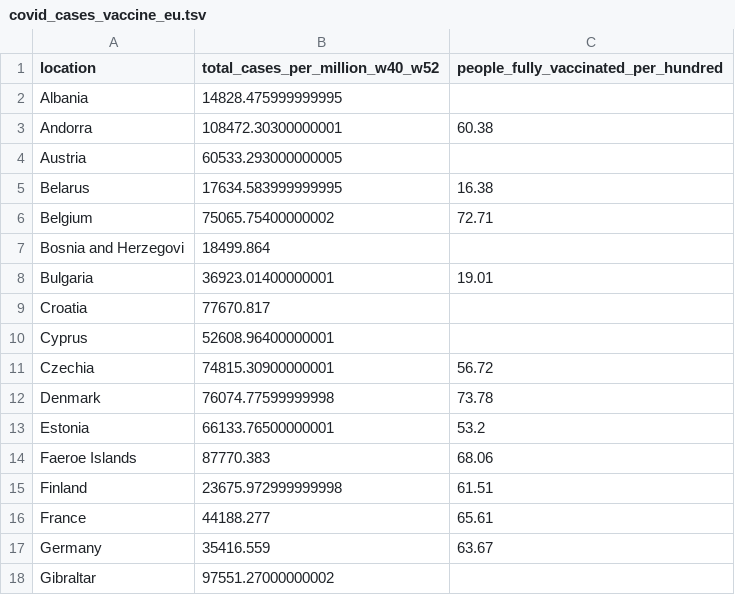
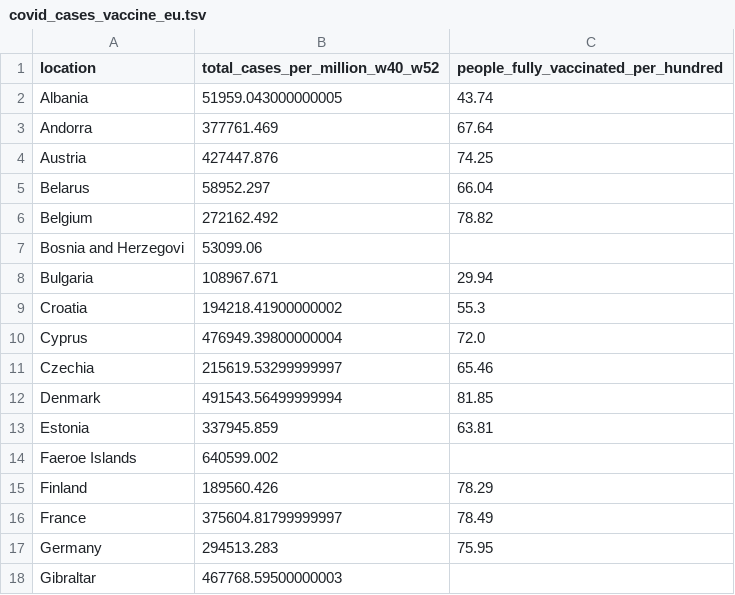
Before and after one commit to USMortality/COVID19vsStringency, a TSV file: out/covid_cases_vaccine_eu.tsv, drawn as a sheet; only a part is shown; the diff covers the shown part only.

```diff
--- a/out/covid_cases_vaccine_eu.tsv
+++ b/out/covid_cases_vaccine_eu.tsv
@@ -1,18 +1,18 @@
 location	total_cases_per_million_w40_w52	people_fully_vaccinated_per_hundred
-Albania	14828.475999999995	
-Andorra	108472.30300000001	60.38
-Austria	60533.293000000005	
-Belarus	17634.583999999995	16.38
-Belgium	75065.75400000002	72.71
-Bosnia and Herzegovi	18499.864	
-Bulgaria	36923.01400000001	19.01
-Croatia	77670.817	
-Cyprus	52608.96400000001	
-Czechia	74815.30900000001	56.72
-Denmark	76074.77599999998	73.78
-Estonia	66133.76500000001	53.2
-Faeroe Islands	87770.383	68.06
-Finland	23675.972999999998	61.51
-France	44188.277	65.61
-Germany	35416.559	63.67
-Gibraltar	97551.27000000002	
+Albania	51959.043000000005	43.74
+Andorra	377761.469	67.64
+Austria	427447.876	74.25
+Belarus	58952.297	66.04
+Belgium	272162.492	78.82
+Bosnia and Herzegovi	53099.06	
+Bulgaria	108967.671	29.94
+Croatia	194218.41900000002	55.3
+Cyprus	476949.39800000004	72.0
+Czechia	215619.53299999997	65.46
+Denmark	491543.56499999994	81.85
+Estonia	337945.859	63.81
+Faeroe Islands	640599.002	
+Finland	189560.426	78.29
+France	375604.81799999997	78.49
+Germany	294513.283	75.95
+Gibraltar	467768.59500000003	
```
Also changed, not shown: 60 edited cells elsewhere in this file, out/covid_cases_vaccine.tsv, 2 other files.
